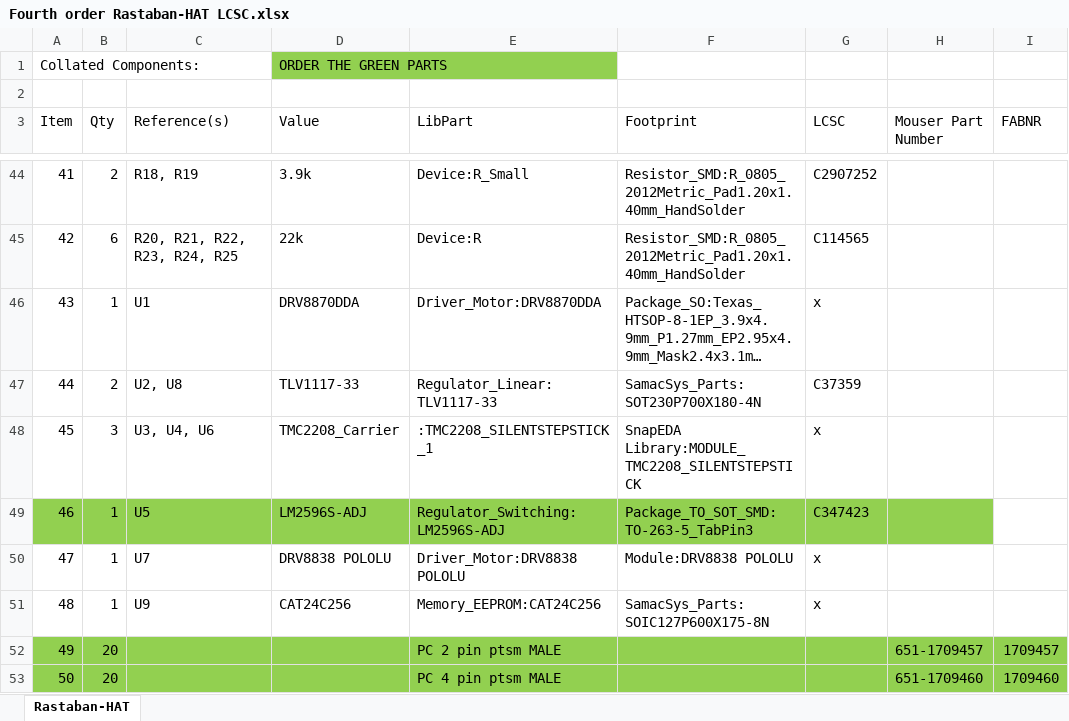
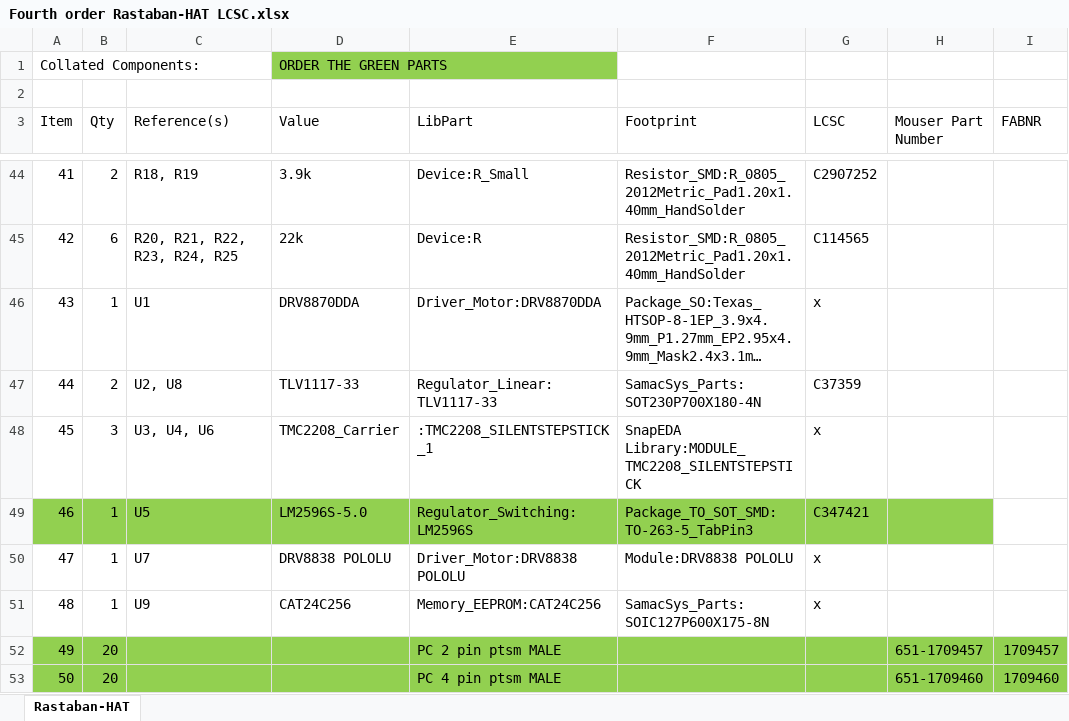
Before and after one commit to Casperdroid5/Water-Quality-Monitor, an Excel workbook: Part orders/Fourth order Rastaban-HAT LCSC.xlsx, sheet Rastaban-HAT, drawn as a sheet; only a part is shown, gaps mark what is left out; long unchanged cells end in …; values as stored, in another font and other column widths than the file's, no borders; the diff names each change by its address in the sheet, - before the commit and + after, or states it on an @@ line.

```diff
--- a/Part orders/Fourth order Rastaban-HAT LCSC.xlsx (sheet Rastaban-HAT)
+++ b/Part orders/Fourth order Rastaban-HAT LCSC.xlsx (sheet Rastaban-HAT)
-D49 (Value): LM2596S-ADJ
+D49 (Value): LM2596S-5.0
-E49 (LibPart): Regulator_Switching:LM2596S-ADJ
+E49 (LibPart): Regulator_Switching:LM2596S
-G49 (LCSC): C347423
+G49 (LCSC): C347421
```
Also changed, not shown: 10 other files.
